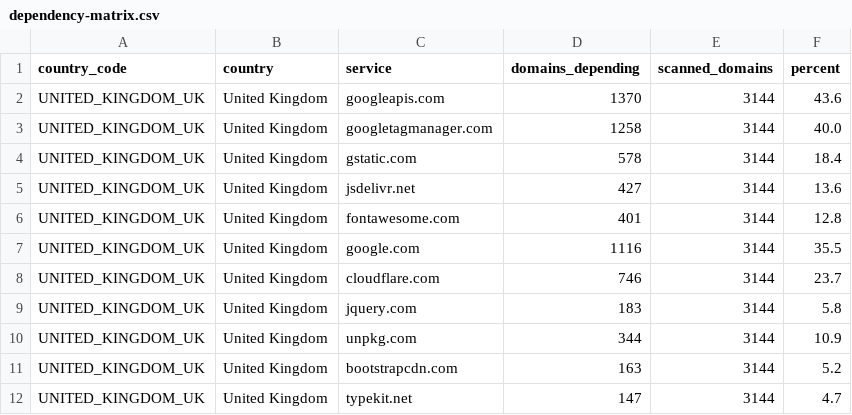
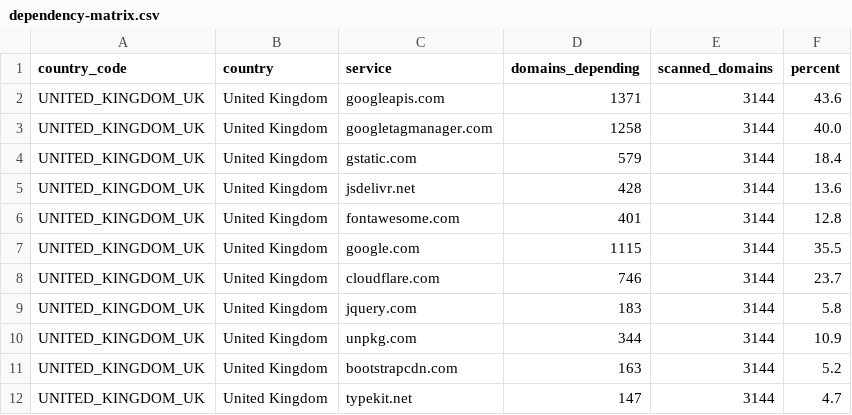
Before and after one commit to mgifford/eu-plus-government-scans, a CSV file: docs/data/dependency-matrix.csv, drawn as a sheet; only a part is shown.

```diff
--- a/docs/data/dependency-matrix.csv
+++ b/docs/data/dependency-matrix.csv
@@ -1,8 +1,8 @@
 country_code,country,service,domains_depending,scanned_domains,percent
-UNITED_KINGDOM_UK,United Kingdom,googleapis.com,1370,3144,43.6
+UNITED_KINGDOM_UK,United Kingdom,googleapis.com,1371,3144,43.6
 UNITED_KINGDOM_UK,United Kingdom,googletagmanager.com,1258,3144,40.0
-UNITED_KINGDOM_UK,United Kingdom,gstatic.com,578,3144,18.4
-UNITED_KINGDOM_UK,United Kingdom,jsdelivr.net,427,3144,13.6
+UNITED_KINGDOM_UK,United Kingdom,gstatic.com,579,3144,18.4
+UNITED_KINGDOM_UK,United Kingdom,jsdelivr.net,428,3144,13.6
 UNITED_KINGDOM_UK,United Kingdom,fontawesome.com,401,3144,12.8
-UNITED_KINGDOM_UK,United Kingdom,google.com,1116,3144,35.5
+UNITED_KINGDOM_UK,United Kingdom,google.com,1115,3144,35.5
 UNITED_KINGDOM_UK,United Kingdom,cloudflare.com,746,3144,23.7
```
Also changed, not shown: 28 other files.
